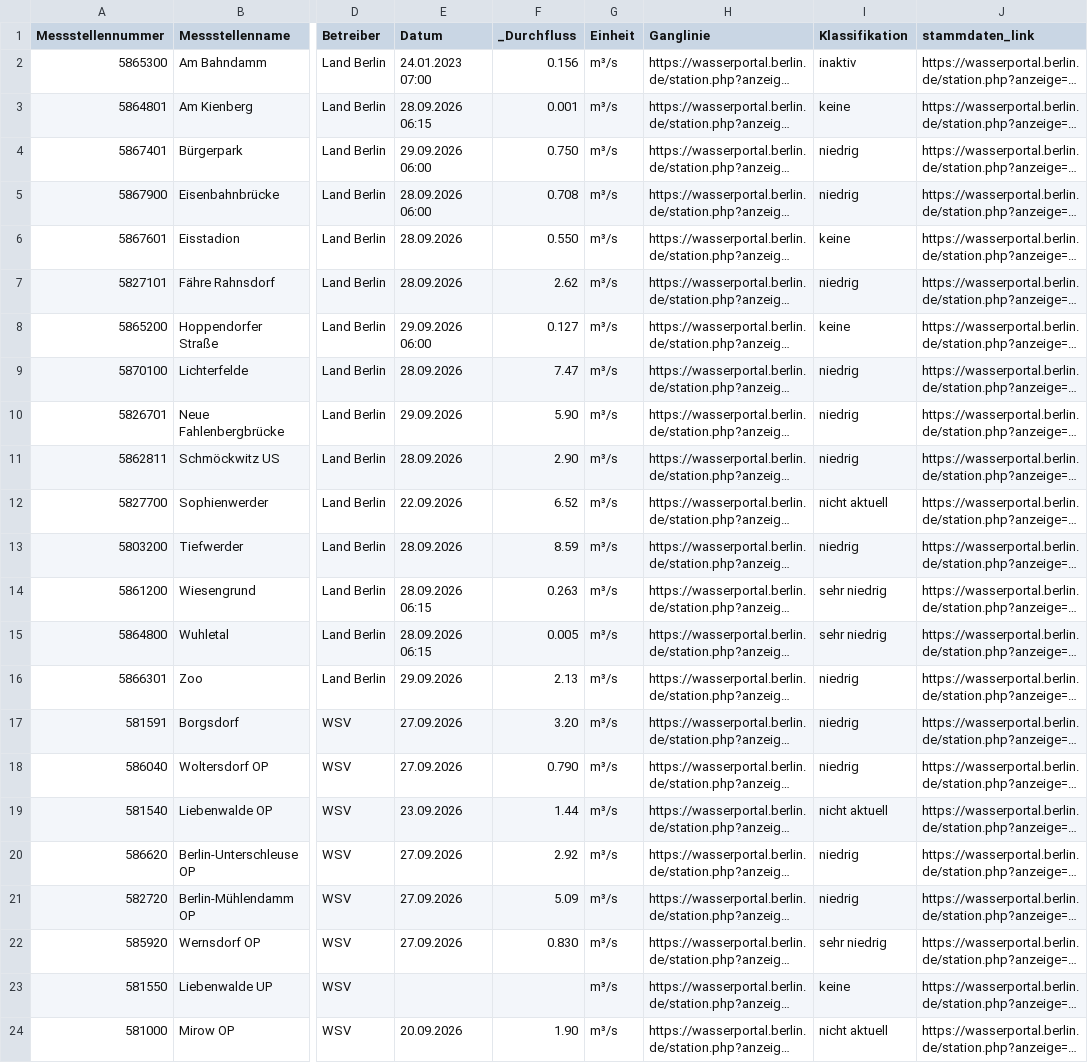
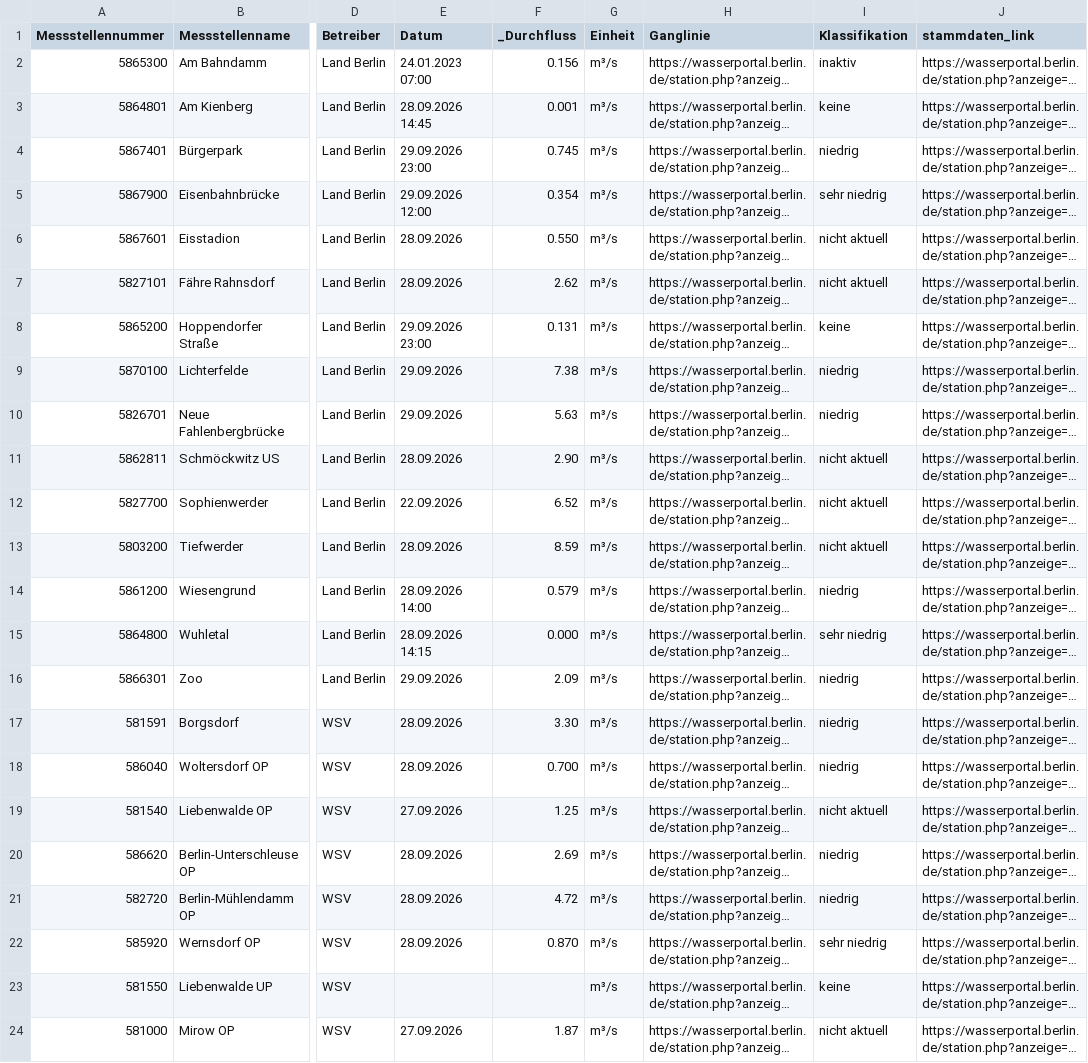
Before and after one commit to KWB-R/wasserportal, a CSV file: stations_surface-water_flow.csv, drawn as a sheet; only a part is shown, gaps mark what is left out; long unchanged cells end in …; the diff covers the shown part only; the diff names each change by its address in the sheet, - before the commit and + after, or states it on an @@ line.

```diff
--- a/stations_surface-water_flow.csv
+++ b/stations_surface-water_flow.csv
-E3 (Datum): 28.09.2026 06:15
+E3 (Datum): 28.09.2026 14:45
-E4 (Datum): 29.09.2026 06:00
+E4 (Datum): 29.09.2026 23:00
-F4 (_Durchfluss): 0.750
+F4 (_Durchfluss): 0.745
-E5 (Datum): 28.09.2026 06:00
+E5 (Datum): 29.09.2026 12:00
-F5 (_Durchfluss): 0.708
+F5 (_Durchfluss): 0.354
-I5 (Klassifikation): niedrig
+I5 (Klassifikation): sehr niedrig
-I6 (Klassifikation): keine
+I6 (Klassifikation): nicht aktuell
-I7 (Klassifikation): niedrig
+I7 (Klassifikation): nicht aktuell
-E8 (Datum): 29.09.2026 06:00
+E8 (Datum): 29.09.2026 23:00
-F8 (_Durchfluss): 0.127
+F8 (_Durchfluss): 0.131
-E9 (Datum): 28.09.2026
+E9 (Datum): 29.09.2026
-F9 (_Durchfluss): 7.47
+F9 (_Durchfluss): 7.38
-F10 (_Durchfluss): 5.90
+F10 (_Durchfluss): 5.63
-I11 (Klassifikation): niedrig
+I11 (Klassifikation): nicht aktuell
-I13 (Klassifikation): niedrig
+I13 (Klassifikation): nicht aktuell
-E14 (Datum): 28.09.2026 06:15
+E14 (Datum): 28.09.2026 14:00
-F14 (_Durchfluss): 0.263
+F14 (_Durchfluss): 0.579
-I14 (Klassifikation): sehr niedrig
+I14 (Klassifikation): niedrig
-E15 (Datum): 28.09.2026 06:15
+E15 (Datum): 28.09.2026 14:15
-F15 (_Durchfluss): 0.005
+F15 (_Durchfluss): 0.000
-F16 (_Durchfluss): 2.13
+F16 (_Durchfluss): 2.09
-E17:E18 (Datum): 27.09.2026
+E17:E18 (Datum): 28.09.2026
-F17 (_Durchfluss): 3.20
+F17 (_Durchfluss): 3.30
-F18 (_Durchfluss): 0.790
+F18 (_Durchfluss): 0.700
-E19 (Datum): 23.09.2026
+E19 (Datum): 27.09.2026
-F19 (_Durchfluss): 1.44
+F19 (_Durchfluss): 1.25
-E20:E22 (Datum): 27.09.2026
+E20:E22 (Datum): 28.09.2026
-F20 (_Durchfluss): 2.92
+F20 (_Durchfluss): 2.69
-F21 (_Durchfluss): 5.09
+F21 (_Durchfluss): 4.72
-F22 (_Durchfluss): 0.830
+F22 (_Durchfluss): 0.870
-E24 (Datum): 20.09.2026
+E24 (Datum): 27.09.2026
-F24 (_Durchfluss): 1.90
+F24 (_Durchfluss): 1.87
```
Also changed, not shown: 21 edited cells elsewhere in this file, stations_groundwater_level.csv, stations_surface-water_conductivity.csv, 25 other files.
